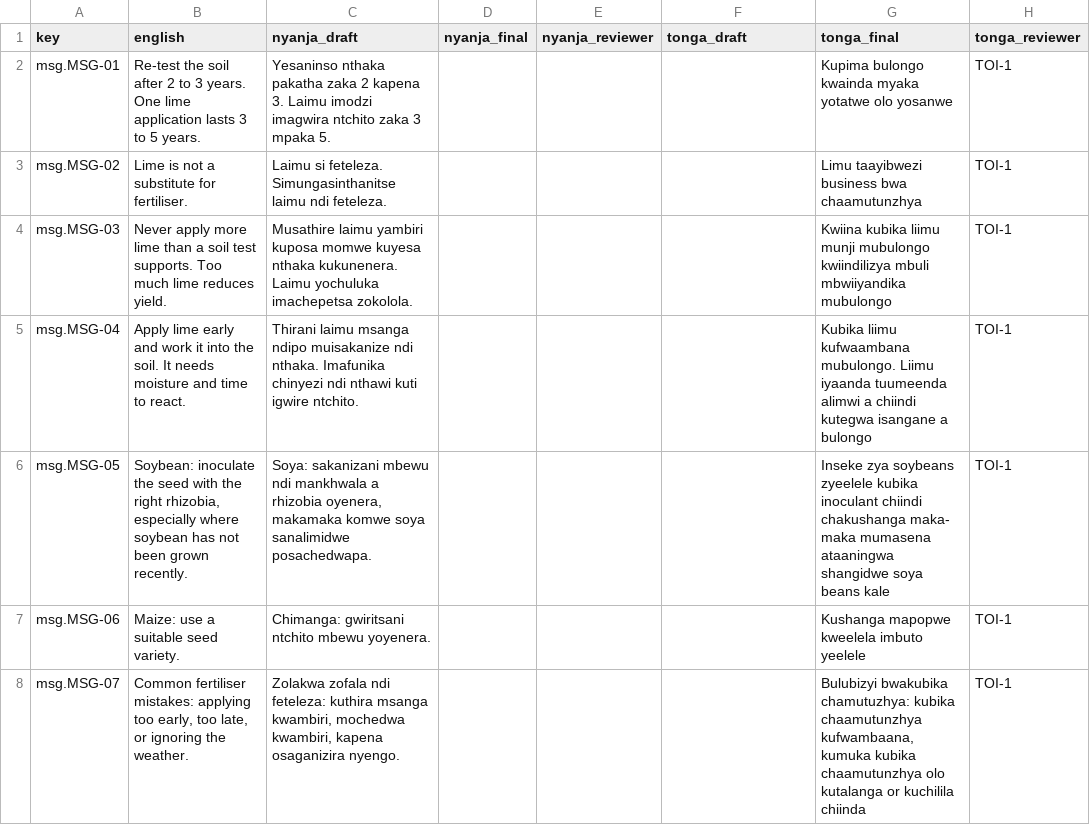
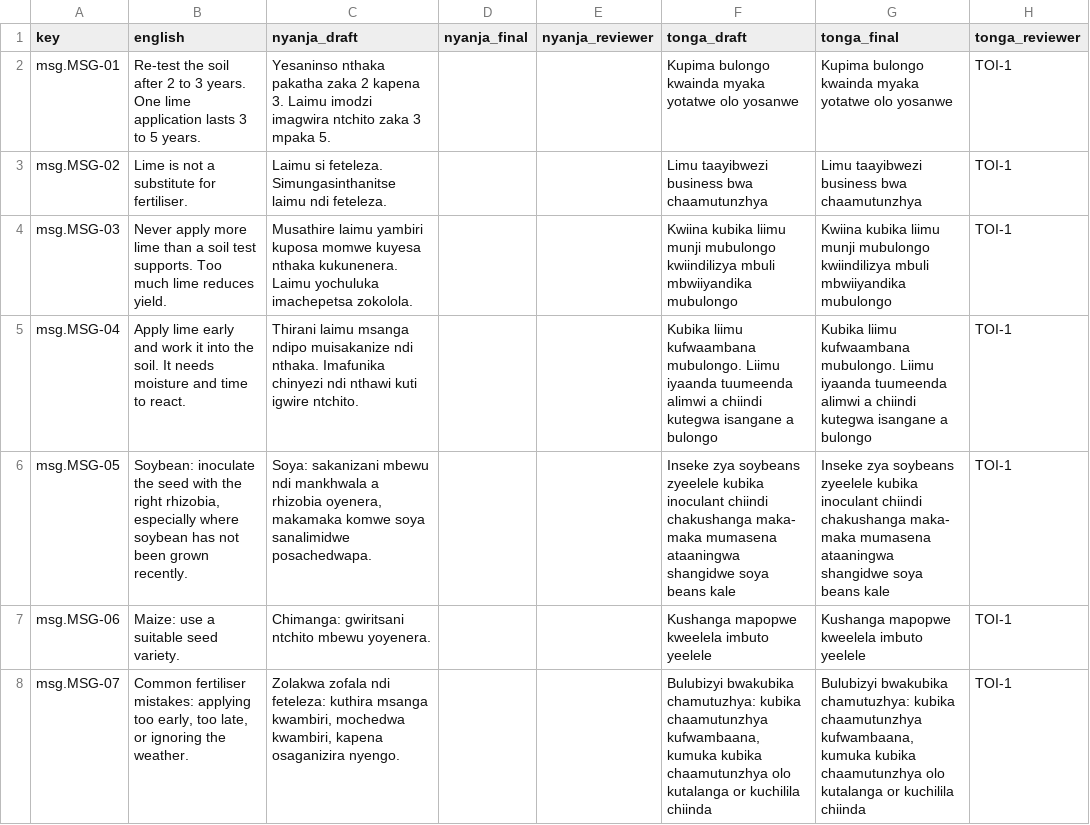
Before and after one commit to lush-is-him/soilsense-zm, a CSV file: docs/translations/review_sheet.csv, drawn as a sheet; only a part is shown; the diff covers the shown part only.

```diff
--- a/docs/translations/review_sheet.csv
+++ b/docs/translations/review_sheet.csv
@@ -1,8 +1,8 @@
 key,english,nyanja_draft,nyanja_final,nyanja_reviewer,tonga_draft,tonga_final,tonga_reviewer
-msg.MSG-01,Re-test the soil after 2 to 3 years. One lime application lasts 3 to 5 years.,Yesaninso nthaka pakatha zaka 2 kapena 3. Laimu imodzi imagwira ntchito zaka 3 mpaka 5.,,,,Kupima bulongo kwainda myaka yotatwe olo yosanwe,TOI-1
-msg.MSG-02,Lime is not a substitute for fertiliser.,Laimu si feteleza. Simungasinthanitse laimu ndi feteleza.,,,,Limu taayibwezi business bwa chaamutunzhya,TOI-1
-msg.MSG-03,Never apply more lime than a soil test supports. Too much lime reduces yield.,Musathire laimu yambiri kuposa momwe kuyesa nthaka kukunenera. Laimu yochuluka imachepetsa zokolola.,,,,Kwiina kubika liimu munji mubulongo  kwiindilizya mbuli mbwiiyandika mubulongo,TOI-1
-msg.MSG-04,Apply lime early and work it into the soil. It needs moisture and time to react.,Thirani laimu msanga ndipo muisakanize ndi nthaka. Imafunika chinyezi ndi nthawi kuti igwire ntchito.,,,,Kubika liimu kufwaambana mubulongo. Liimu iyaanda tuumeenda alimwi a chiindi kutegwa isangane a bulongo,TOI-1
-msg.MSG-05,"Soybean: inoculate the seed with the right rhizobia, especially where soybean has not been grown recently.","Soya: sakanizani mbewu ndi mankhwala a rhizobia oyenera, makamaka komwe soya sanalimidwe posachedwapa.",,,,Inseke zya soybeans zyeelele kubika inoculant chiindi chakushanga maka- maka mumasena ataaningwa shangidwe soya beans kale,TOI-1
-msg.MSG-06,Maize: use a suitable seed variety.,Chimanga: gwiritsani ntchito mbewu yoyenera.,,,,Kushanga mapopwe kweelela imbuto yeelele,TOI-1
-msg.MSG-07,"Common fertiliser mistakes: applying too early, too late, or ignoring the weather.","Zolakwa zofala ndi feteleza: kuthira msanga kwambiri, mochedwa kwambiri, kapena osaganizira nyengo.",,,,"Bulubizyi bwakubika chamutuzhya: kubika chaamutunzhya  kufwambaana, kumuka kubika chaamutunzhya  olo kutalanga or kuchilila chiinda",TOI-1
+msg.MSG-01,Re-test the soil after 2 to 3 years. One lime application lasts 3 to 5 years.,Yesaninso nthaka pakatha zaka 2 kapena 3. Laimu imodzi imagwira ntchito zaka 3 mpaka 5.,,,Kupima bulongo kwainda myaka yotatwe olo yosanwe,Kupima bulongo kwainda myaka yotatwe olo yosanwe,TOI-1
+msg.MSG-02,Lime is not a substitute for fertiliser.,Laimu si feteleza. Simungasinthanitse laimu ndi feteleza.,,,Limu taayibwezi business bwa chaamutunzhya,Limu taayibwezi business bwa chaamutunzhya,TOI-1
+msg.MSG-03,Never apply more lime than a soil test supports. Too much lime reduces yield.,Musathire laimu yambiri kuposa momwe kuyesa nthaka kukunenera. Laimu yochuluka imachepetsa zokolola.,,,Kwiina kubika liimu munji mubulongo  kwiindilizya mbuli mbwiiyandika mubulongo,Kwiina kubika liimu munji mubulongo  kwiindilizya mbuli mbwiiyandika mubulongo,TOI-1
+msg.MSG-04,Apply lime early and work it into the soil. It needs moisture and time to react.,Thirani laimu msanga ndipo muisakanize ndi nthaka. Imafunika chinyezi ndi nthawi kuti igwire ntchito.,,,Kubika liimu kufwaambana mubulongo. Liimu iyaanda tuumeenda alimwi a chiindi kutegwa isangane a bulongo,Kubika liimu kufwaambana mubulongo. Liimu iyaanda tuumeenda alimwi a chiindi kutegwa isangane a bulongo,TOI-1
+msg.MSG-05,"Soybean: inoculate the seed with the right rhizobia, especially where soybean has not been grown recently.","Soya: sakanizani mbewu ndi mankhwala a rhizobia oyenera, makamaka komwe soya sanalimidwe posachedwapa.",,,Inseke zya soybeans zyeelele kubika inoculant chiindi chakushanga maka- maka mumasena ataaningwa shangidwe soya beans kale,Inseke zya soybeans zyeelele kubika inoculant chiindi chakushanga maka- maka mumasena ataaningwa shangidwe soya beans kale,TOI-1
+msg.MSG-06,Maize: use a suitable seed variety.,Chimanga: gwiritsani ntchito mbewu yoyenera.,,,Kushanga mapopwe kweelela imbuto yeelele,Kushanga mapopwe kweelela imbuto yeelele,TOI-1
+msg.MSG-07,"Common fertiliser mistakes: applying too early, too late, or ignoring the weather.","Zolakwa zofala ndi feteleza: kuthira msanga kwambiri, mochedwa kwambiri, kapena osaganizira nyengo.",,,"Bulubizyi bwakubika chamutuzhya: kubika chaamutunzhya  kufwambaana, kumuka kubika chaamutunzhya  olo kutalanga or kuchilila chiinda","Bulubizyi bwakubika chamutuzhya: kubika chaamutunzhya  kufwambaana, kumuka kubika chaamutunzhya  olo kutalanga or kuchilila chiinda",TOI-1
```
Also changed, not shown: 1 added row and 64 edited cells elsewhere in this file, 13 other files.
